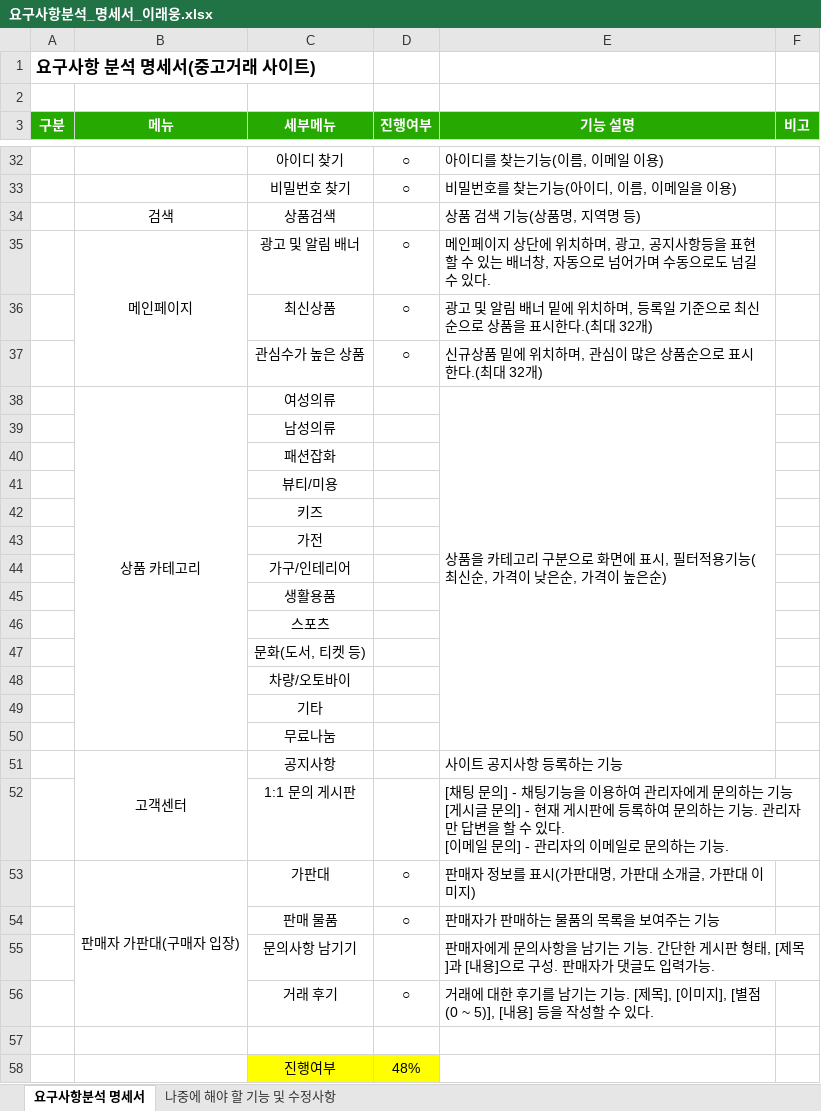
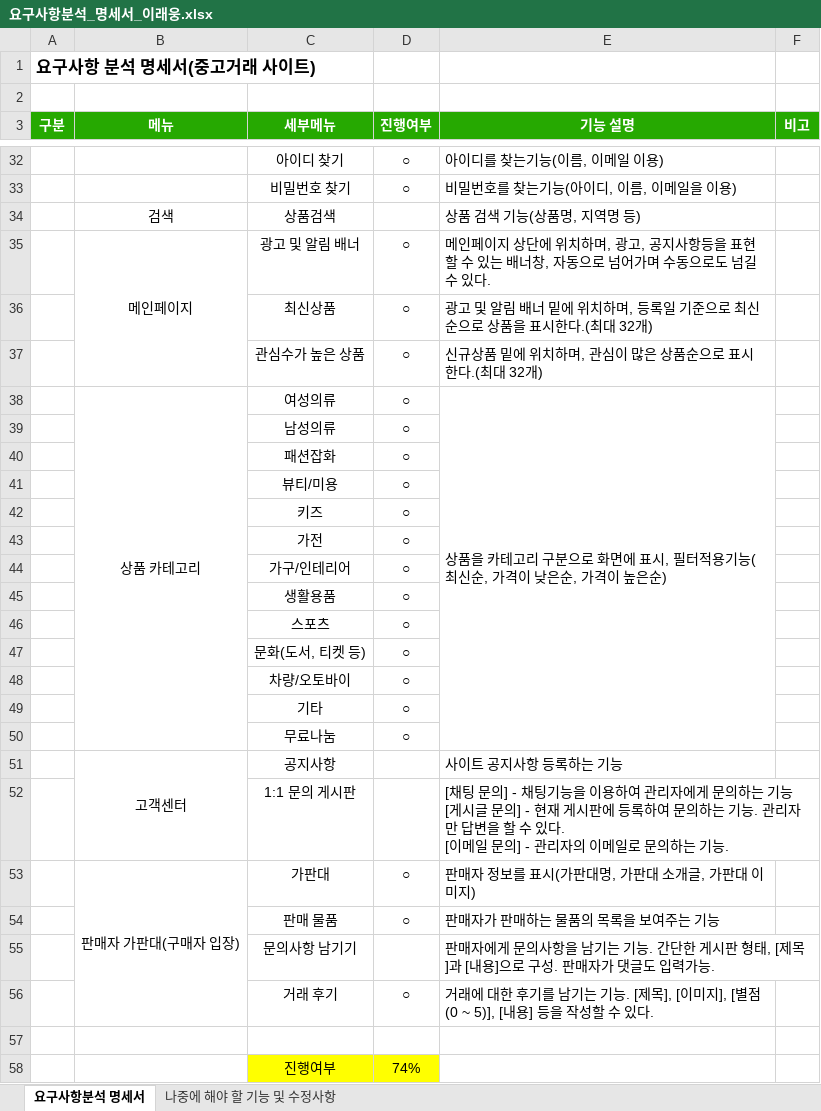
Before and after one commit to dlsodnd123/portfolioReference, an Excel workbook: 요구사항분석_명세서_이래웅.xlsx, sheet 요구사항분석 명세서, drawn as a sheet; only a part is shown, gaps mark what is left out; values as stored, in another font and other column widths than the file's, no borders; the diff names each change by its address in the sheet, - before the commit and + after, or states it on an @@ line.

Commit message:
요구사항분석 명세서 내용추가 및 수정

```diff
--- a/요구사항분석_명세서_이래웅.xlsx (sheet 요구사항분석 명세서)
+++ b/요구사항분석_명세서_이래웅.xlsx (sheet 요구사항분석 명세서)
-D38:D50 (진행여부): (empty)
+D38:D50 (진행여부): ○
-D58 (진행여부): 48%
+D58 (진행여부): 74%
```
Also changed, not shown: sheet 나중에 해야 할 기능 및 수정사항.
